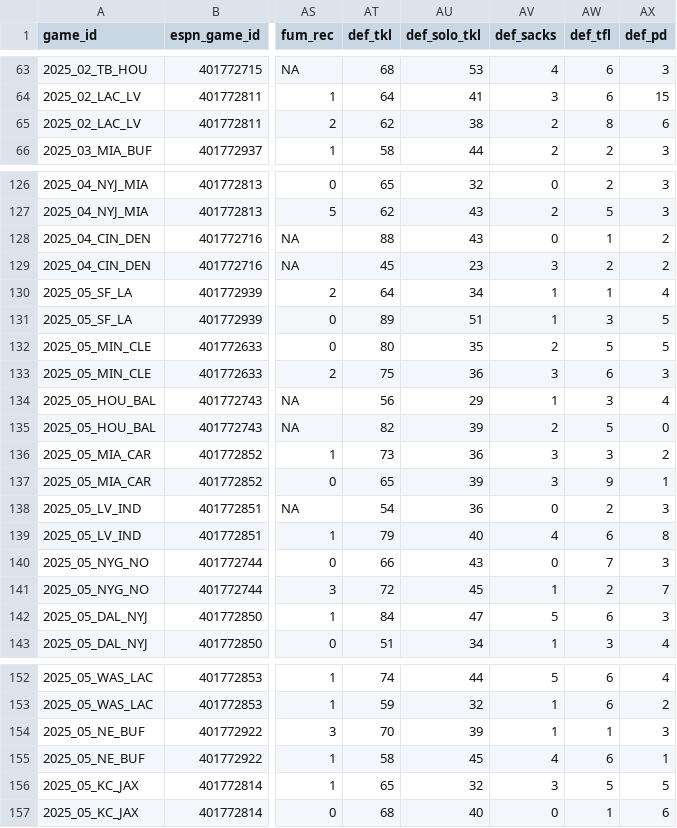
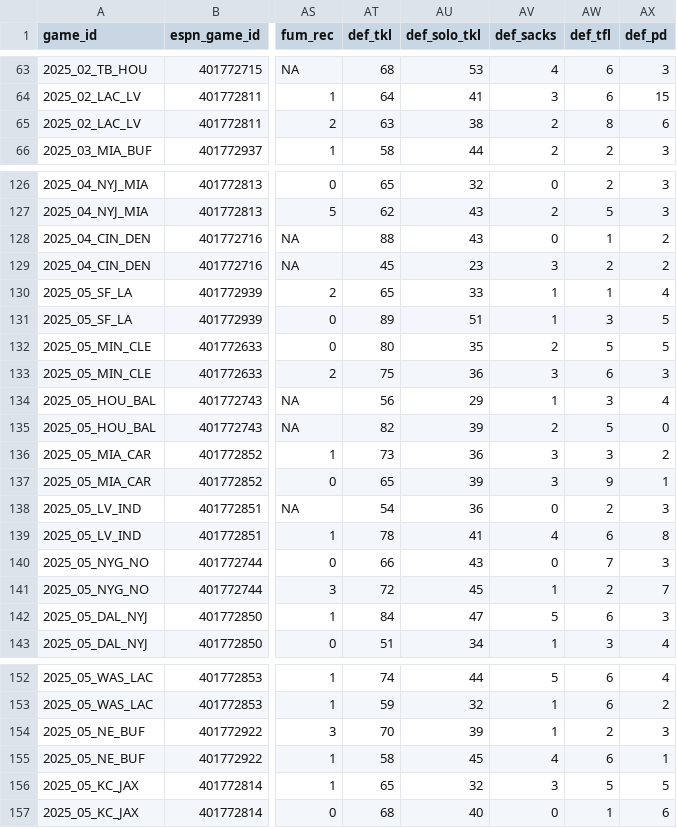
Before and after one commit to Josephhero/ESPN-Game-Data, a CSV file: Data/2025_espn_game_data.csv, drawn as a sheet; only a part is shown, gaps mark what is left out; the diff names each change by its address in the sheet, - before the commit and + after, or states it on an @@ line.

```diff
--- a/Data/2025_espn_game_data.csv
+++ b/Data/2025_espn_game_data.csv
-AT65 (def_tkl): 62
+AT65 (def_tkl): 63
-AT130 (def_tkl): 64
+AT130 (def_tkl): 65
-AU130 (def_solo_tkl): 34
+AU130 (def_solo_tkl): 33
-AT139 (def_tkl): 79
+AT139 (def_tkl): 78
-AU139 (def_solo_tkl): 40
+AU139 (def_solo_tkl): 41
-AW154 (def_tfl): 1
+AW154 (def_tfl): 2
```
